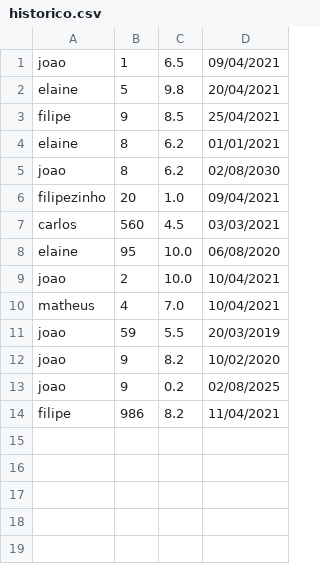
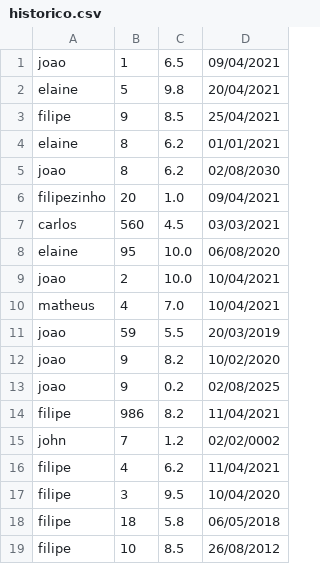
Before and after one commit to gomesfilipe/Trabalho-TEP-UFLIX, a CSV file: data/historico.csv, drawn as a sheet; the diff names each change by its address in the sheet, - before the commit and + after, or states it on an @@ line.

```diff
--- a/data/historico.csv
+++ b/data/historico.csv
+row 15: john | 7 | 1.2 | 02/02/0002
+row 16: filipe | 4 | 6.2 | 11/04/2021
+row 17: filipe | 3 | 9.5 | 10/04/2020
+row 18: filipe | 18 | 5.8 | 06/05/2018
+row 19: filipe | 10 | 8.5 | 26/08/2012
```
Also changed, not shown: data/usuarios.csv, 7 other files.
